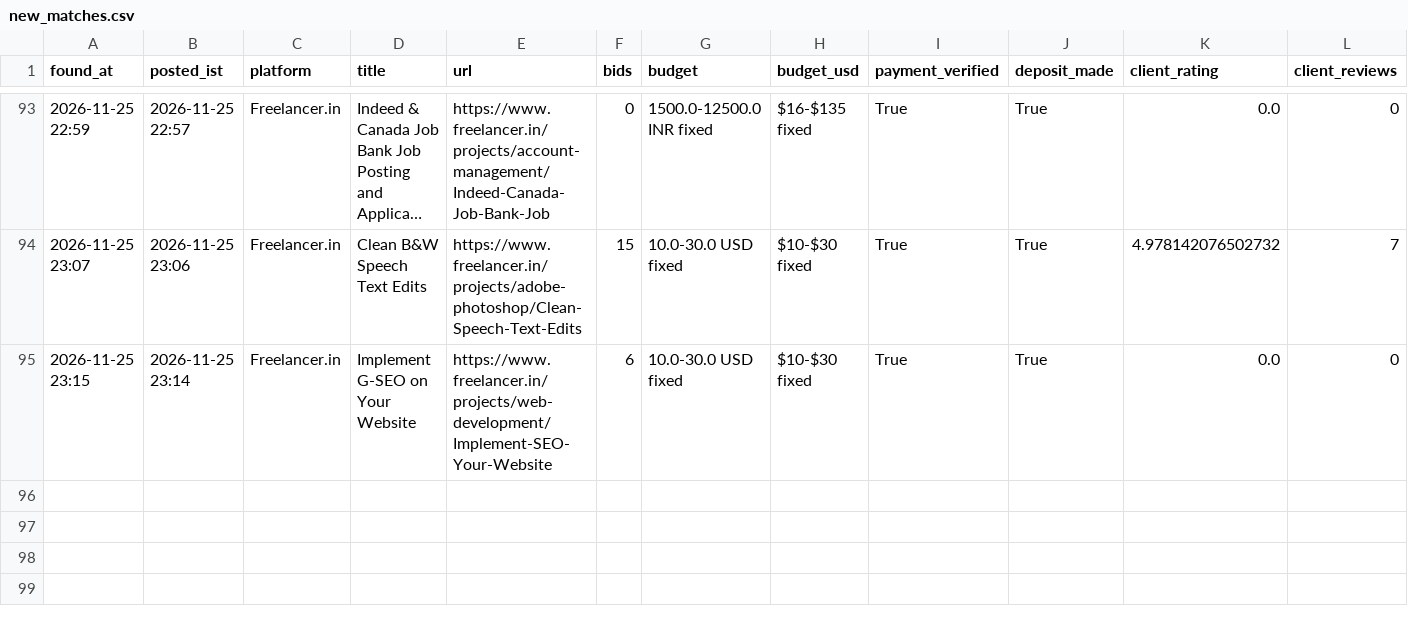
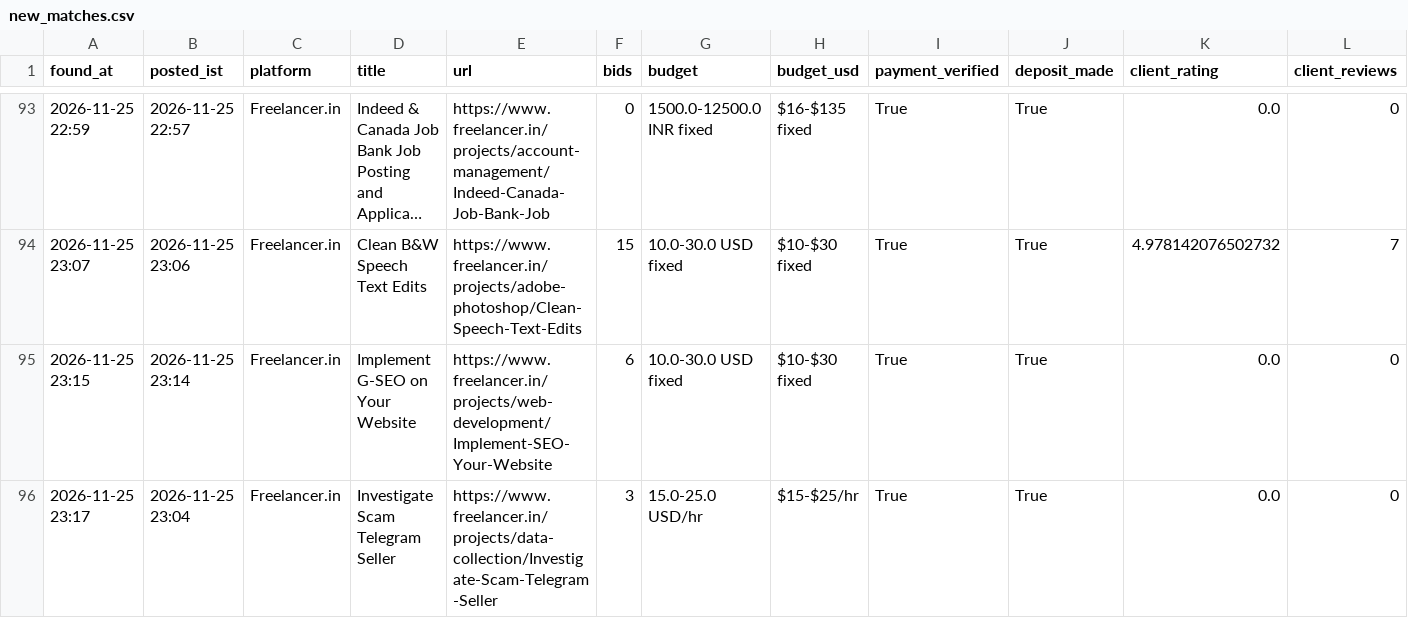
Before and after one commit to vinay2210974/freelance-gig-scanner, a CSV file: new_matches.csv, drawn as a sheet; only a part is shown, gaps mark what is left out; long unchanged cells end in …; rows hold the shown columns only; the diff names each change by its address in the sheet, - before the commit and + after, or states it on an @@ line.

```diff
--- a/new_matches.csv
+++ b/new_matches.csv
+row 96: 2026-11-25 23:17 | 2026-11-25 23:04 | Freelancer.in | Investigate Scam Telegram Seller | https://www.freelancer.in/projects/data-collection/Investigate-Scam-Telegram-Seller | 3 | 15.0-25.0 USD/hr | $15-$25/hr | True | True | 0.0 | 0
```
Also changed, not shown: 3 other files.
